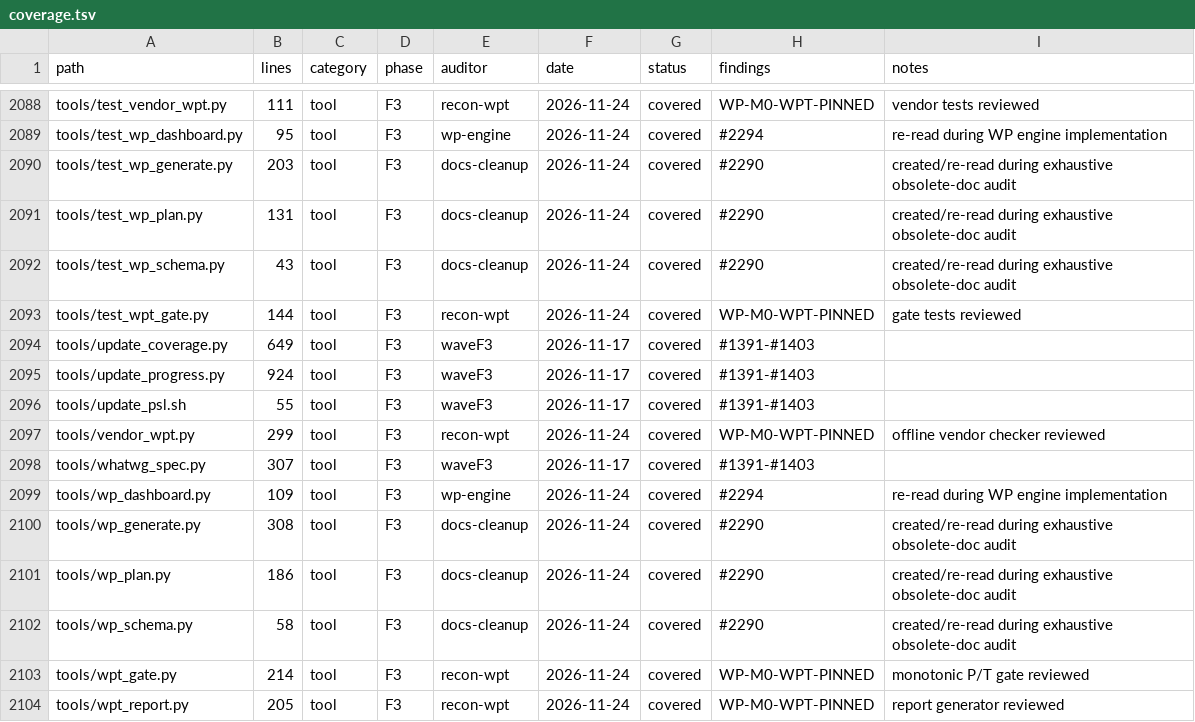
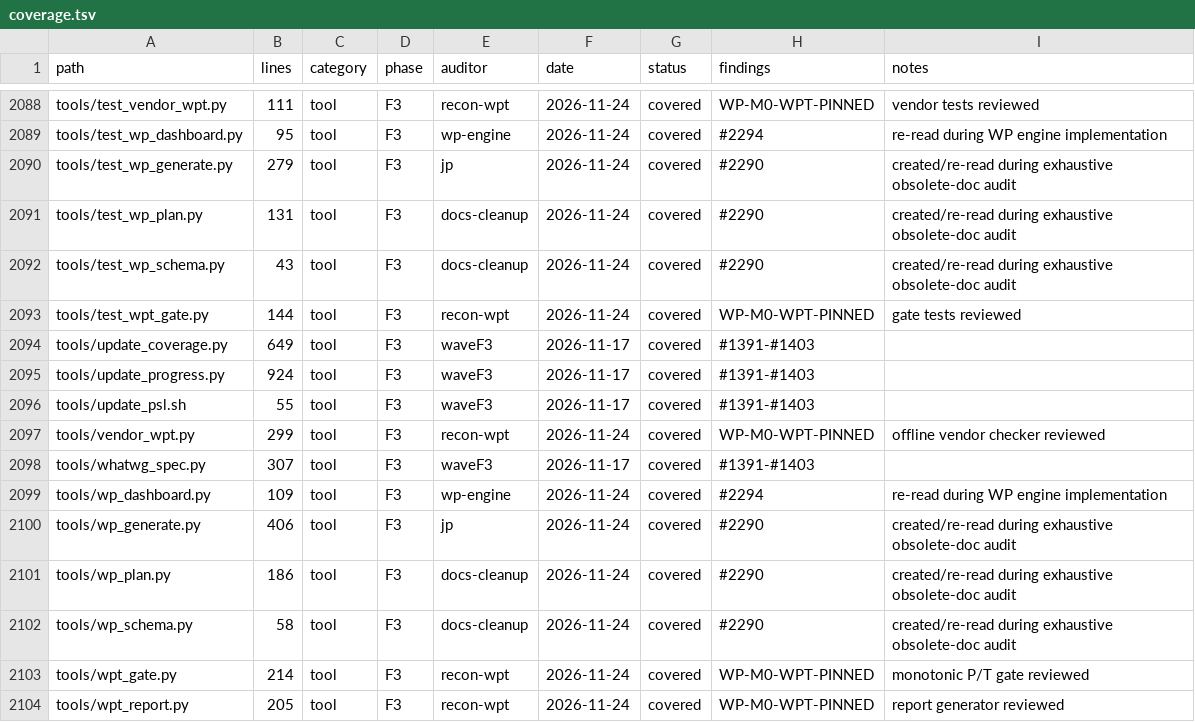
Before and after one commit to juanpimg/Megi, a TSV file: docs/audit/coverage.tsv, drawn as a sheet; only a part is shown, gaps mark what is left out.

```diff
--- a/docs/audit/coverage.tsv
+++ b/docs/audit/coverage.tsv
@@ -2089,3 +2089,3 @@ tools/test_vendor_wpt.py	111	tool	F3	recon-wpt	2026-11-24	covered	WP-M0-WPT-PINN
 tools/test_wp_dashboard.py	95	tool	F3	wp-engine	2026-11-24	covered	#2294	re-read during WP engine implementation
-tools/test_wp_generate.py	203	tool	F3	docs-cleanup	2026-11-24	covered	#2290	created/re-read during exhaustive obsolete-doc audit
+tools/test_wp_generate.py	279	tool	F3	jp	2026-11-24	covered	#2290	created/re-read during exhaustive obsolete-doc audit
 tools/test_wp_plan.py	131	tool	F3	docs-cleanup	2026-11-24	covered	#2290	created/re-read during exhaustive obsolete-doc audit
@@ -2099,3 +2099,3 @@ tools/whatwg_spec.py	307	tool	F3	waveF3	2026-11-17	covered	#1391-#1403
 tools/wp_dashboard.py	109	tool	F3	wp-engine	2026-11-24	covered	#2294	re-read during WP engine implementation
-tools/wp_generate.py	308	tool	F3	docs-cleanup	2026-11-24	covered	#2290	created/re-read during exhaustive obsolete-doc audit
+tools/wp_generate.py	406	tool	F3	jp	2026-11-24	covered	#2290	created/re-read during exhaustive obsolete-doc audit
 tools/wp_plan.py	186	tool	F3	docs-cleanup	2026-11-24	covered	#2290	created/re-read during exhaustive obsolete-doc audit
```
Also changed, not shown: 4 other files.
